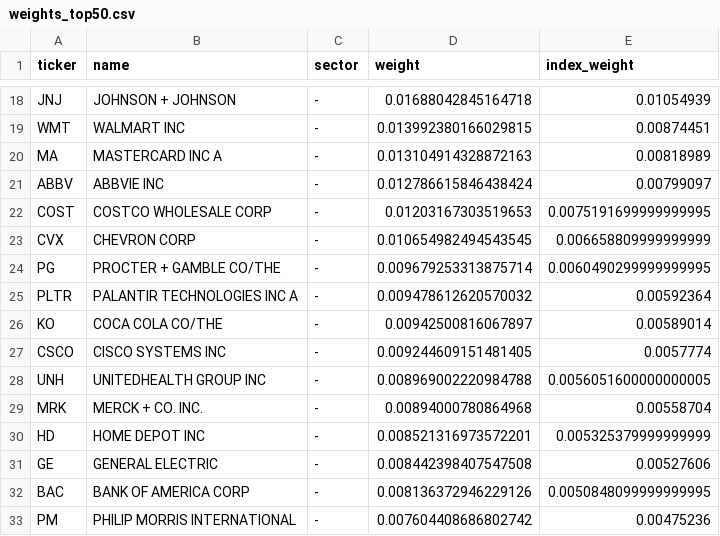
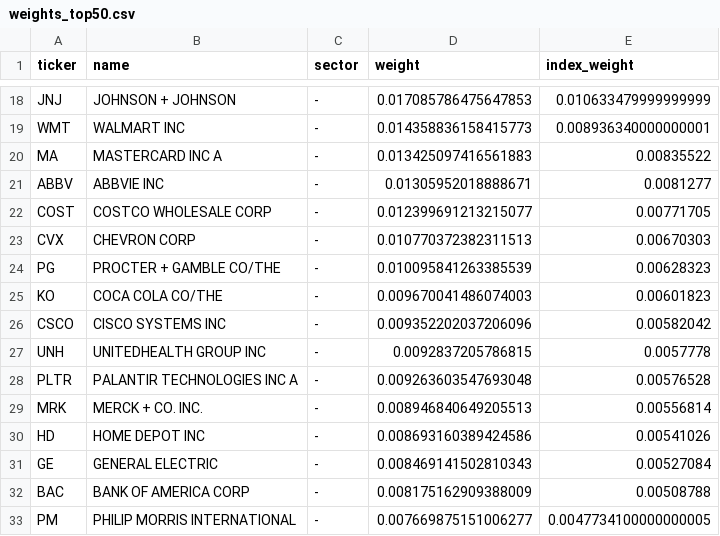
Before and after one commit to lonb3k/dispersion, a CSV file: data/weights_top50.csv, drawn as a sheet; only a part is shown, gaps mark what is left out; removed rows and columns are numbered as before the commit, all else as after; the diff covers the shown part only; the diff names each change by its address in the sheet, - before the commit and + after, or states it on an @@ line.

```diff
--- a/data/weights_top50.csv
+++ b/data/weights_top50.csv
-D18 (weight): 0.01688042845164718
+D18 (weight): 0.017085786475647853
-E18 (index_weight): 0.01054939
+E18 (index_weight): 0.010633479999999999
-D19 (weight): 0.013992380166029815
+D19 (weight): 0.014358836158415773
-E19 (index_weight): 0.00874451
+E19 (index_weight): 0.008936340000000001
-D20 (weight): 0.013104914328872163
+D20 (weight): 0.013425097416561883
-E20 (index_weight): 0.00818989
+E20 (index_weight): 0.00835522
-D21 (weight): 0.012786615846438424
+D21 (weight): 0.01305952018888671
-E21 (index_weight): 0.00799097
+E21 (index_weight): 0.0081277
-D22 (weight): 0.01203167303519653
+D22 (weight): 0.012399691213215077
-E22 (index_weight): 0.0075191699999999995
+E22 (index_weight): 0.00771705
-D23 (weight): 0.010654982494543545
+D23 (weight): 0.010770372382311513
-E23 (index_weight): 0.006658809999999999
+E23 (index_weight): 0.00670303
-D24 (weight): 0.009679253313875714
+D24 (weight): 0.010095841263385539
-E24 (index_weight): 0.0060490299999999995
+E24 (index_weight): 0.00628323
-row 25: PLTR | PALANTIR TECHNOLOGIES INC A | - | 0.009478612620570032 | 0.00592364
-D25 (weight): 0.00942500816067897
+D25 (weight): 0.009670041486074003
-E25 (index_weight): 0.00589014
+E25 (index_weight): 0.00601823
-D26 (weight): 0.009244609151481405
+D26 (weight): 0.009352202037206096
-E26 (index_weight): 0.0057774
+E26 (index_weight): 0.00582042
-D27 (weight): 0.008969002220984788
+D27 (weight): 0.0092837205786815
-E27 (index_weight): 0.0056051600000000005
+E27 (index_weight): 0.0057778
+row 28: PLTR | PALANTIR TECHNOLOGIES INC A | - | 0.009263603547693048 | 0.00576528
-D29 (weight): 0.00894000780864968
+D29 (weight): 0.008946840649205513
-E29 (index_weight): 0.00558704
+E29 (index_weight): 0.00556814
-D30 (weight): 0.008521316973572201
+D30 (weight): 0.008693160389424586
-E30 (index_weight): 0.005325379999999999
+E30 (index_weight): 0.00541026
-D31 (weight): 0.008442398407547508
+D31 (weight): 0.008469141502810343
-E31 (index_weight): 0.00527606
+E31 (index_weight): 0.00527084
-D32 (weight): 0.008136372946229126
+D32 (weight): 0.008175162909388009
-E32 (index_weight): 0.0050848099999999995
+E32 (index_weight): 0.00508788
-D33 (weight): 0.007604408686802742
+D33 (weight): 0.007669875151006277
-E33 (index_weight): 0.00475236
+E33 (index_weight): 0.0047734100000000005
```
Also changed, not shown: 7 added rows, 7 removed rows and 54 edited cells elsewhere in this file, data/implied_corr_history.csv, 3 other files.
